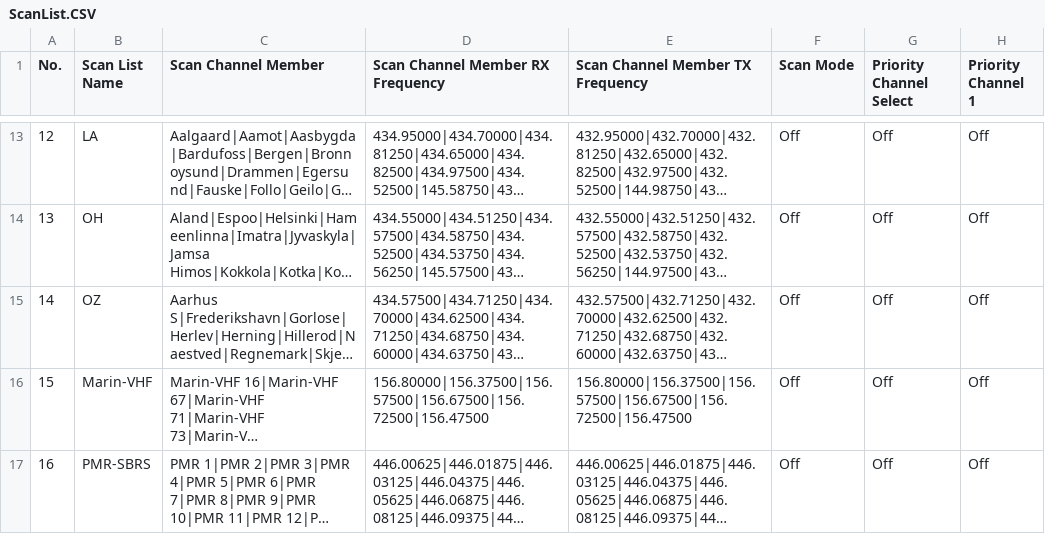
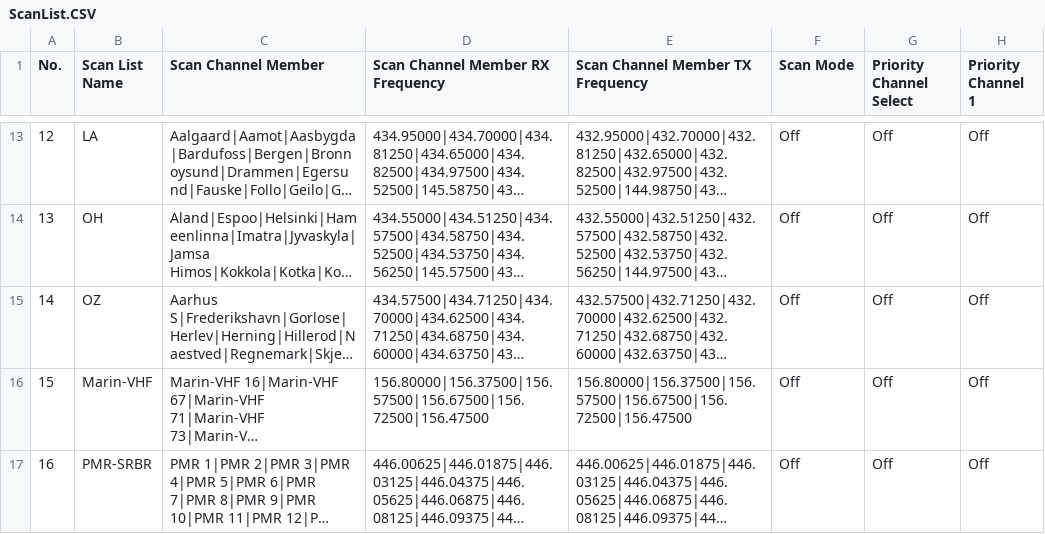
Before and after one commit to sm0rgm/at-d878uv, a CSV file: ScanList.CSV, drawn as a sheet; only a part is shown, gaps mark what is left out; long unchanged cells end in …; the diff names each change by its address in the sheet, - before the commit and + after, or states it on an @@ line.

Commit message:
Fixat typo i SRBR

```diff
--- a/ScanList.CSV
+++ b/ScanList.CSV
-B17 (Scan List Name): PMR-SBRS
+B17 (Scan List Name): PMR-SRBR
```
